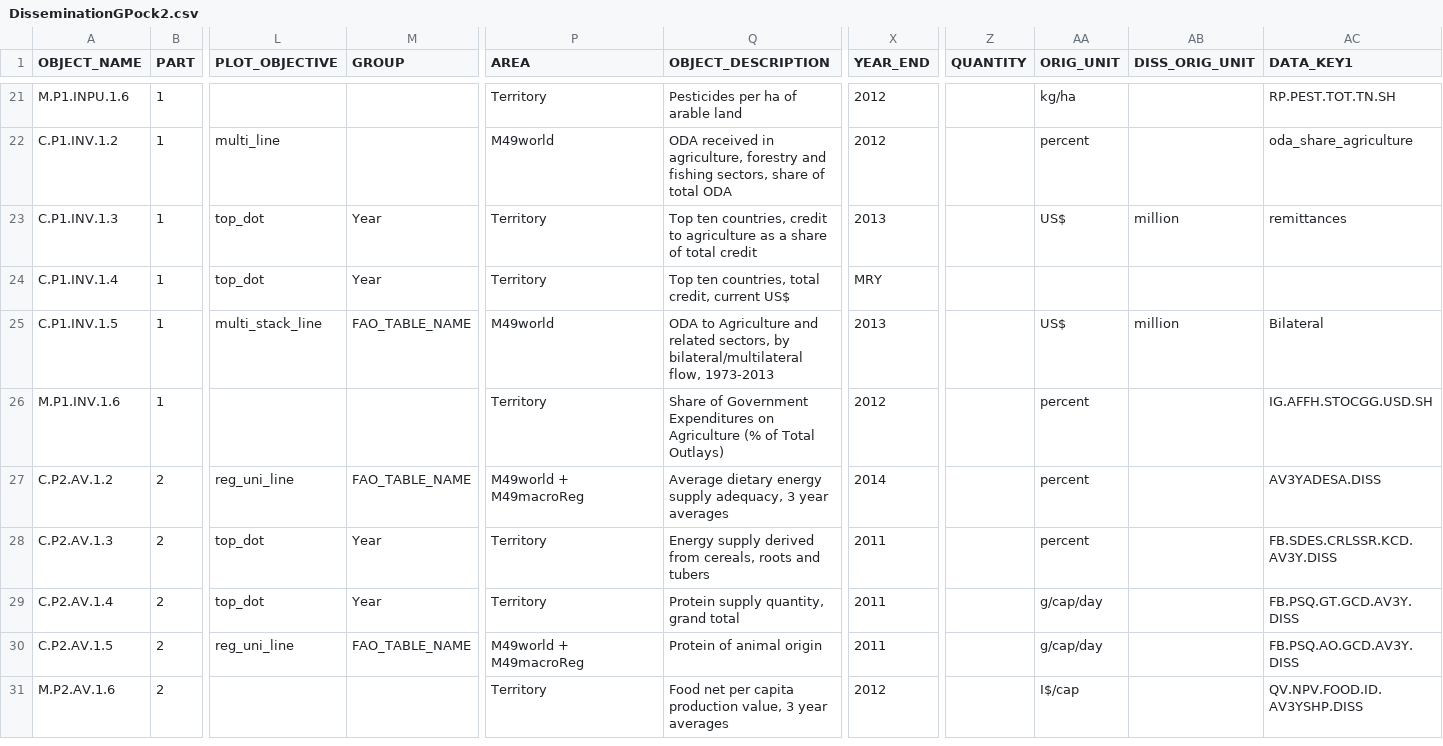
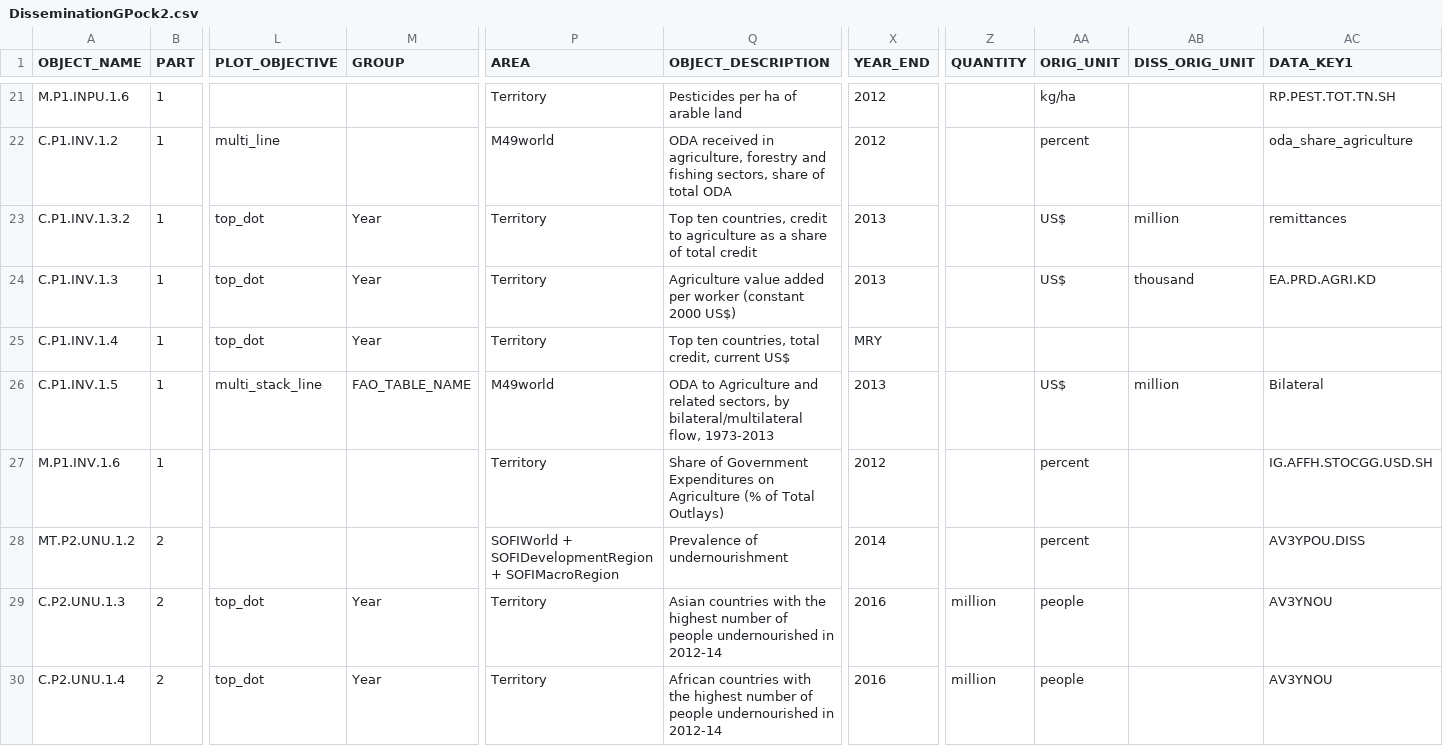
Before and after one commit to muuankarski/GSPB15, a CSV file: dissemination/DisseminationGPock2.csv, drawn as a sheet; only a part is shown, gaps mark what is left out; the shorter side is filled out with more unchanged rows; addresses are those after the commit; rows hold the shown columns only; the diff covers the shown part only; the diff names each change by its address in the sheet, - before the commit and + after, or states it on an @@ line.

Commit message:
latex now works, some fixes, moving to tables
latex started working for the first pages and toc when I moved the toc after the foreword... undernutrition is still a mess

```diff
--- a/dissemination/DisseminationGPock2.csv
+++ b/dissemination/DisseminationGPock2.csv
+row 23: C.P1.INV.1.3.2 | 1 | top_dot | Year | Territory | Top ten countries, credit to agriculture as a share of total credit | 2013 |  | US$ | million | remittances
-Q24 (OBJECT_DESCRIPTION): Top ten countries, credit to agriculture as a share of total credit
+Q24 (OBJECT_DESCRIPTION): Agriculture value added per worker (constant 2000 US$)
-AB24 (DISS_ORIG_UNIT): million
+AB24 (DISS_ORIG_UNIT): thousand
-AC24 (DATA_KEY1): remittances
+AC24 (DATA_KEY1): EA.PRD.AGRI.KD
+row 28: MT.P2.UNU.1.2 | 2 |  |  | SOFIWorld + SOFIDevelopmentRegion + SOFIMacroRegion | Prevalence of undernourishment | 2014 |  | percent |  | AV3YPOU.DISS
+row 29: C.P2.UNU.1.3 | 2 | top_dot | Year | Territory | Asian countries with the highest number of people undernourished in 2012-14 | 2016 | million | people |  | AV3YNOU
+row 30: C.P2.UNU.1.4 | 2 | top_dot | Year | Territory | African countries with the highest number of people undernourished in 2012-14 | 2016 | million | people |  | AV3YNOU
```
Also changed, not shown: 8 added rows elsewhere in this file, 12 other files.
